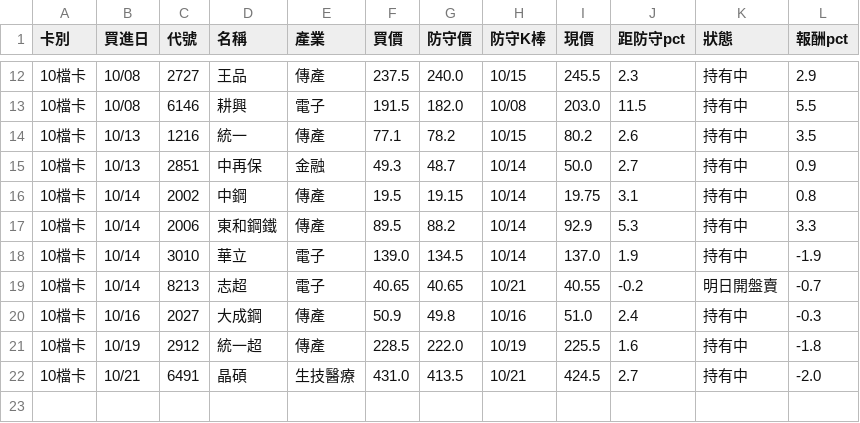
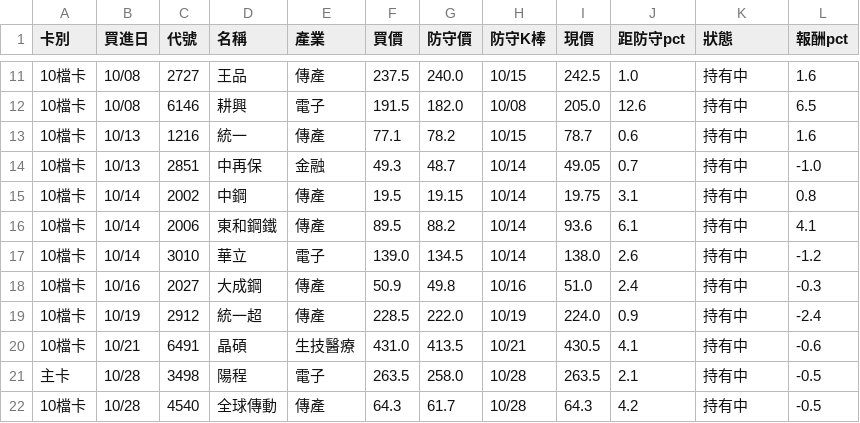
Before and after one commit to KevinYang515/disposal-signals, a CSV file: data/nh20/nh20_positions.csv, drawn as a sheet; only a part is shown, gaps mark what is left out; the diff covers the shown part only.

```diff
--- a/data/nh20/nh20_positions.csv
+++ b/data/nh20/nh20_positions.csv
@@ -12,11 +11,12 @@
-10檔卡,10/08,2727,王品,傳產,237.5,240.0,10/15,245.5,2.3,持有中,2.9
-10檔卡,10/08,6146,耕興,電子,191.5,182.0,10/08,203.0,11.5,持有中,5.5
-10檔卡,10/13,1216,統一,傳產,77.1,78.2,10/15,80.2,2.6,持有中,3.5
-10檔卡,10/13,2851,中再保,金融,49.3,48.7,10/14,50.0,2.7,持有中,0.9
+10檔卡,10/08,2727,王品,傳產,237.5,240.0,10/15,242.5,1.0,持有中,1.6
+10檔卡,10/08,6146,耕興,電子,191.5,182.0,10/08,205.0,12.6,持有中,6.5
+10檔卡,10/13,1216,統一,傳產,77.1,78.2,10/15,78.7,0.6,持有中,1.6
+10檔卡,10/13,2851,中再保,金融,49.3,48.7,10/14,49.05,0.7,持有中,-1.0
 10檔卡,10/14,2002,中鋼,傳產,19.5,19.15,10/14,19.75,3.1,持有中,0.8
-10檔卡,10/14,2006,東和鋼鐵,傳產,89.5,88.2,10/14,92.9,5.3,持有中,3.3
-10檔卡,10/14,3010,華立,電子,139.0,134.5,10/14,137.0,1.9,持有中,-1.9
-10檔卡,10/14,8213,志超,電子,40.65,40.65,10/21,40.55,-0.2,明日開盤賣,-0.7
+10檔卡,10/14,2006,東和鋼鐵,傳產,89.5,88.2,10/14,93.6,6.1,持有中,4.1
+10檔卡,10/14,3010,華立,電子,139.0,134.5,10/14,138.0,2.6,持有中,-1.2
 10檔卡,10/16,2027,大成鋼,傳產,50.9,49.8,10/16,51.0,2.4,持有中,-0.3
-10檔卡,10/19,2912,統一超,傳產,228.5,222.0,10/19,225.5,1.6,持有中,-1.8
-10檔卡,10/21,6491,晶碩,生技醫療,431.0,413.5,10/21,424.5,2.7,持有中,-2.0
+10檔卡,10/19,2912,統一超,傳產,228.5,222.0,10/19,224.0,0.9,持有中,-2.4
+10檔卡,10/21,6491,晶碩,生技醫療,431.0,413.5,10/21,430.5,4.1,持有中,-0.6
+主卡,10/28,3498,陽程,電子,263.5,258.0,10/28,263.5,2.1,持有中,-0.5
+10檔卡,10/28,4540,全球傳動,傳產,64.3,61.7,10/28,64.3,4.2,持有中,-0.5
```
Also changed, not shown: 1 removed row and 29 edited cells elsewhere in this file, data/nh20/nh20_history.csv, data/nh20/nh20_watch.csv, 3 other files.
